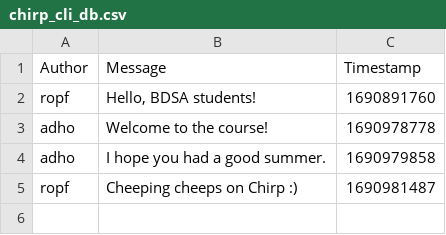
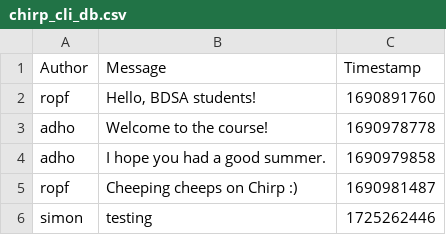
Before and after one commit to ITU-BDSA2024-GROUP20/Chirp, a CSV file: Chirp.CLI/chirp_cli_db.csv, drawn as a sheet; the diff names each change by its address in the sheet, - before the commit and + after, or states it on an @@ line.

Commit message:
Cheeping and reading
The ability to cheep has been implemented.
When useing the read function now displays all the cheep properly this includes the timestamp being converted and only the message being show at the end.

```diff
--- a/Chirp.CLI/chirp_cli_db.csv
+++ b/Chirp.CLI/chirp_cli_db.csv
+row 6: simon | testing | 1725262446
```
Also changed, not shown: 1 other file.
